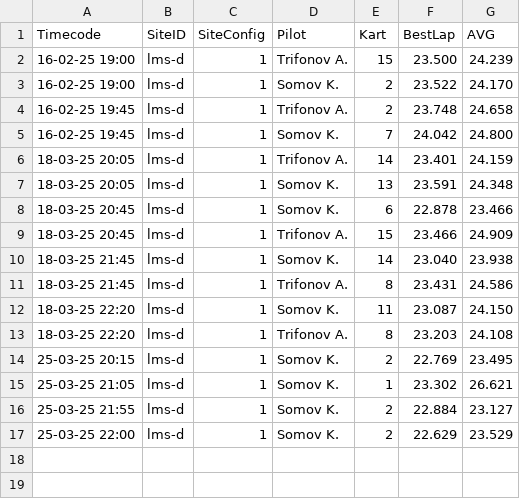
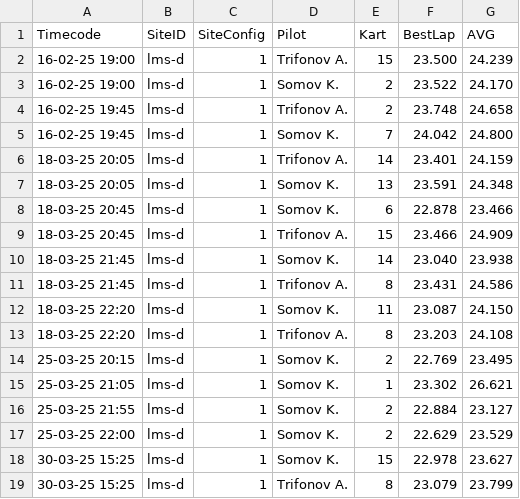
Before and after one commit to jeffscrum/hat4head, a CSV file: Type_S_bestavg.csv, drawn as a sheet.

Commit message:
Update Type_S_bestavg.csv

```diff
--- a/Type_S_bestavg.csv
+++ b/Type_S_bestavg.csv
@@ -17 +17,3 @@ Timecode,SiteID,SiteConfig,Pilot,Kart,BestLap,AVG
 25-03-25 22:00,lms-d,1,Somov K.,2,22.629,23.529
+30-03-25 15:25,lms-d,1,Somov K.,15,22.978,23.627
+30-03-25 15:25,lms-d,1,Trifonov A.,8,23.079,23.799
```
